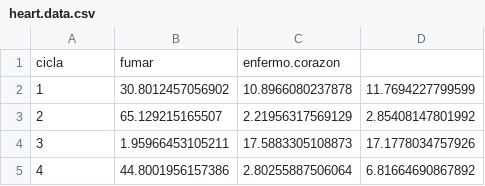
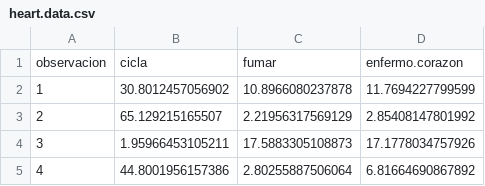
Before and after one commit to jorgeluis8ar/Talleres-R, a CSV file: heart.data.csv, drawn as a sheet; only a part is shown; removed rows and columns are numbered as before the commit, all else as after; the diff names each change by its address in the sheet, - before the commit and + after, or states it on an @@ line.

Commit message:
Update heart.data.csv

```diff
--- a/heart.data.csv
+++ b/heart.data.csv
-row 1: cicla | fumar | enfermo.corazon
+row 1: observacion | cicla | fumar | enfermo.corazon
```
